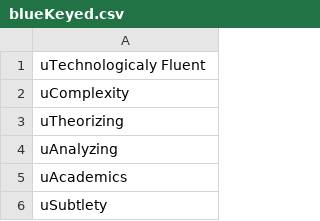
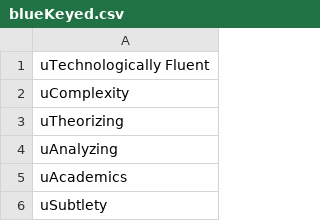
Before and after one commit to cnatsepll/ColorQuizQuestions, a CSV file: blueKeyed.csv, drawn as a sheet; only a part is shown.

Commit message:
Update blueKeyed.csv

```diff
--- a/blueKeyed.csv
+++ b/blueKeyed.csv
@@ -1,2 +1,2 @@
-uTechnologicaly Fluent
+uTechnologically Fluent
 uComplexity
```
